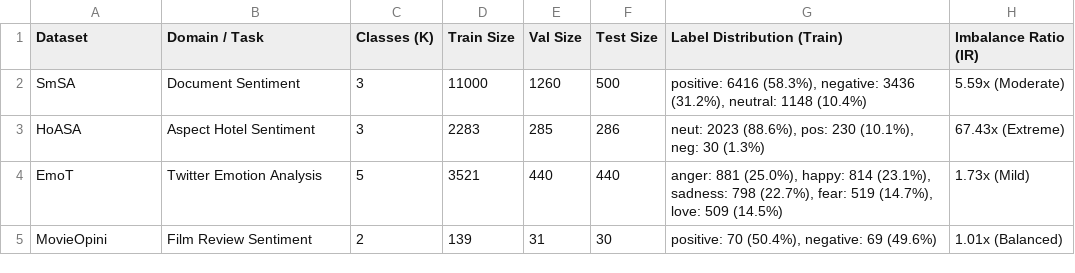
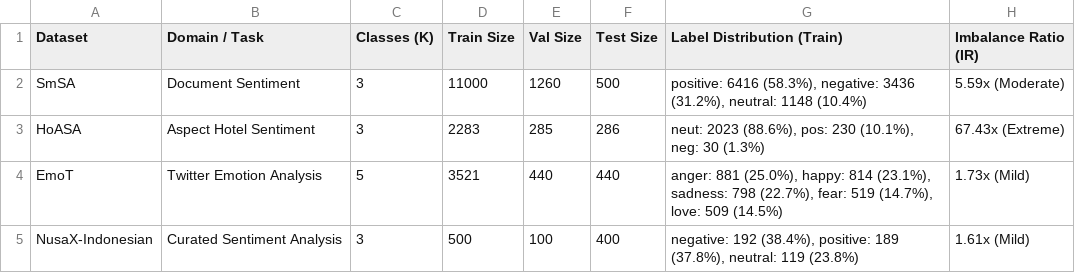
Before and after one commit to hasandwicahyono/Indonesian-Data-Augmentation, a CSV file: data/results/extended/access_table_dataset_stats.csv, drawn as a sheet.

```diff
--- a/data/results/extended/access_table_dataset_stats.csv
+++ b/data/results/extended/access_table_dataset_stats.csv
@@ -4,2 +4,2 @@ HoASA,Aspect Hotel Sentiment,3,2283,285,286,"neut: 2023 (88.6%), pos: 230 (10.1%
 EmoT,Twitter Emotion Analysis,5,3521,440,440,"anger: 881 (25.0%), happy: 814 (23.1%), sadness: 798 (22.7%), fear: 519 (14.7%), love: 509 (14.5%)",1.73x (Mild)
-MovieOpini,Film Review Sentiment,2,139,31,30,"positive: 70 (50.4%), negative: 69 (49.6%)",1.01x (Balanced)
+NusaX-Indonesian,Curated Sentiment Analysis,3,500,100,400,"negative: 192 (38.4%), positive: 189 (37.8%), neutral: 119 (23.8%)",1.61x (Mild)
```
Also changed, not shown: data/results/extended/access_table_main_results.csv, data/results/extended/access_table_per_class_f1.csv, 27 other files.
